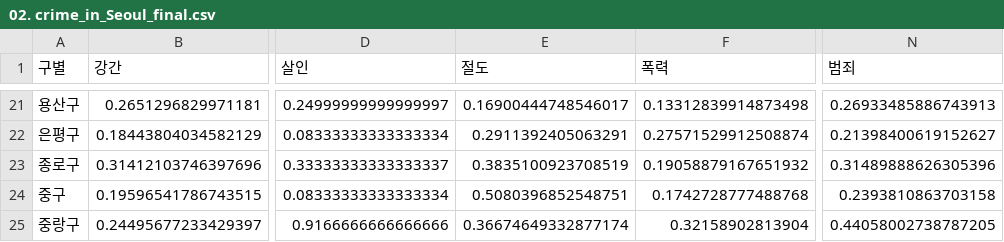
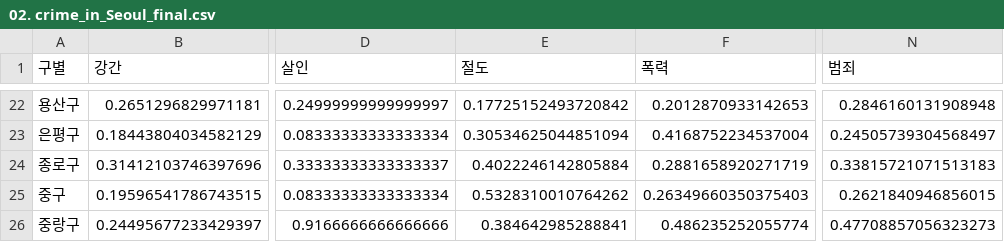
Before and after one commit to jeongeun15/practice, a CSV file: 파이썬으로_데이터_주무르기/2장/02. crime_in_Seoul_final.csv, drawn as a sheet; only a part is shown, gaps mark what is left out; addresses are those after the commit; the diff covers the shown part only; the diff names each change by its address in the sheet, - before the commit and + after, or states it on an @@ line.

```diff
--- a/파이썬으로_데이터_주무르기/2장/02. crime_in_Seoul_final.csv
+++ b/파이썬으로_데이터_주무르기/2장/02. crime_in_Seoul_final.csv
-E22 (절도): 0.16900444748546017
+E22 (절도): 0.17725152493720842
-F22 (폭력): 0.13312839914873498
+F22 (폭력): 0.2012870933142653
-N22 (범죄): 0.26933485886743913
+N22 (범죄): 0.2846160131908948
-E23 (절도): 0.2911392405063291
+E23 (절도): 0.30534625044851094
-F23 (폭력): 0.27571529912508874
+F23 (폭력): 0.4168752234537004
-N23 (범죄): 0.21398400619152627
+N23 (범죄): 0.24505739304568497
-E24 (절도): 0.3835100923708519
+E24 (절도): 0.4022246142805884
-F24 (폭력): 0.19058879167651932
+F24 (폭력): 0.2881658920271719
-N24 (범죄): 0.31489888626305396
+N24 (범죄): 0.33815721071513183
-E25 (절도): 0.5080396852548751
+E25 (절도): 0.5328310010764262
-F25 (폭력): 0.1742728777488768
+F25 (폭력): 0.26349660350375403
-N25 (범죄): 0.2393810863703158
+N25 (범죄): 0.2621840946856015
-E26 (절도): 0.36674649332877174
+E26 (절도): 0.384642985288841
-F26 (폭력): 0.32158902813904
+F26 (폭력): 0.486235252055774
-N26 (범죄): 0.44058002738787205
+N26 (범죄): 0.47708857056323273
```
Also changed, not shown: 1 added row and 62 edited cells elsewhere in this file, 파이썬으로_데이터_주무르기/2장/02. crime_in_Seoul_include_gu_name.csv.
